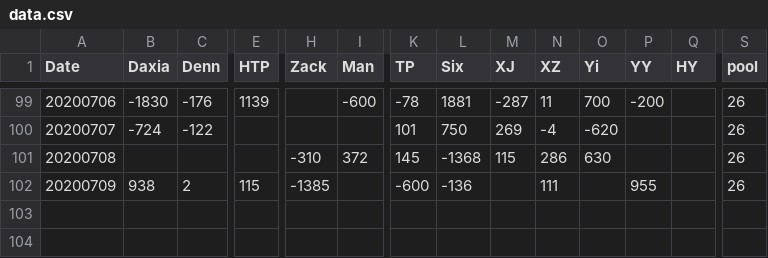
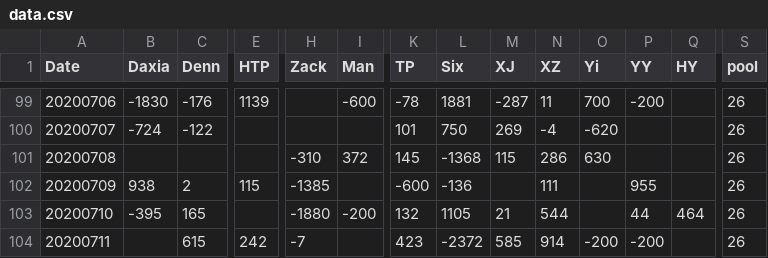
Before and after one commit to brightsunp/suzhou-life, a CSV file: data/data.csv, drawn as a sheet; only a part is shown, gaps mark what is left out; rows hold the shown columns only; the diff names each change by its address in the sheet, - before the commit and + after, or states it on an @@ line.

```diff
--- a/data/data.csv
+++ b/data/data.csv
+row 103: 20200710 | -395 | 165 |  | -1880 | -200 | 132 | 1105 | 21 | 544 |  | 44 | 464 | 26
+row 104: 20200711 |  | 615 | 242 | -7 |  | 423 | -2372 | 585 | 914 | -200 | -200 |  | 26
```
Also changed, not shown: 7 other files.
